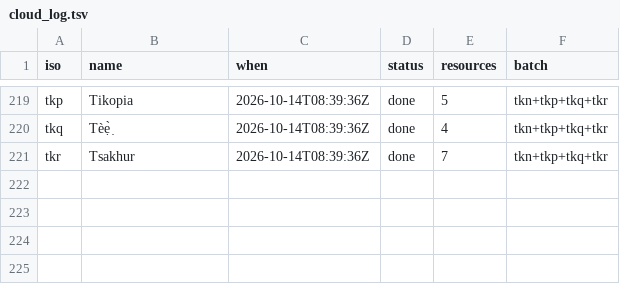
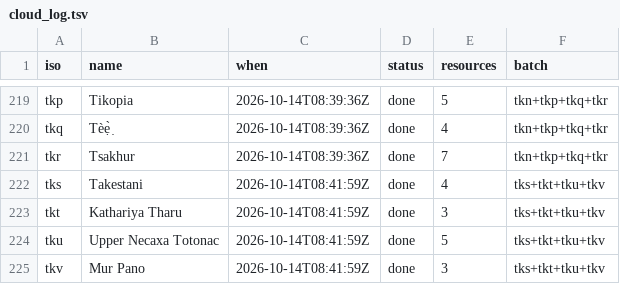
Before and after one commit to kornai/k12, a TSV file: plan/cloud_log.tsv, drawn as a sheet; only a part is shown, gaps mark what is left out; the diff names each change by its address in the sheet, - before the commit and + after, or states it on an @@ line.

```diff
--- a/plan/cloud_log.tsv
+++ b/plan/cloud_log.tsv
+row 222: tks | Takestani | 2026-10-14T08:41:59Z | done | 4 | tks+tkt+tku+tkv
+row 223: tkt | Kathariya Tharu | 2026-10-14T08:41:59Z | done | 3 | tks+tkt+tku+tkv
+row 224: tku | Upper Necaxa Totonac | 2026-10-14T08:41:59Z | done | 5 | tks+tkt+tku+tkv
+row 225: tkv | Mur Pano | 2026-10-14T08:41:59Z | done | 3 | tks+tkt+tku+tkv
```
Also changed, not shown: 16 other files.
